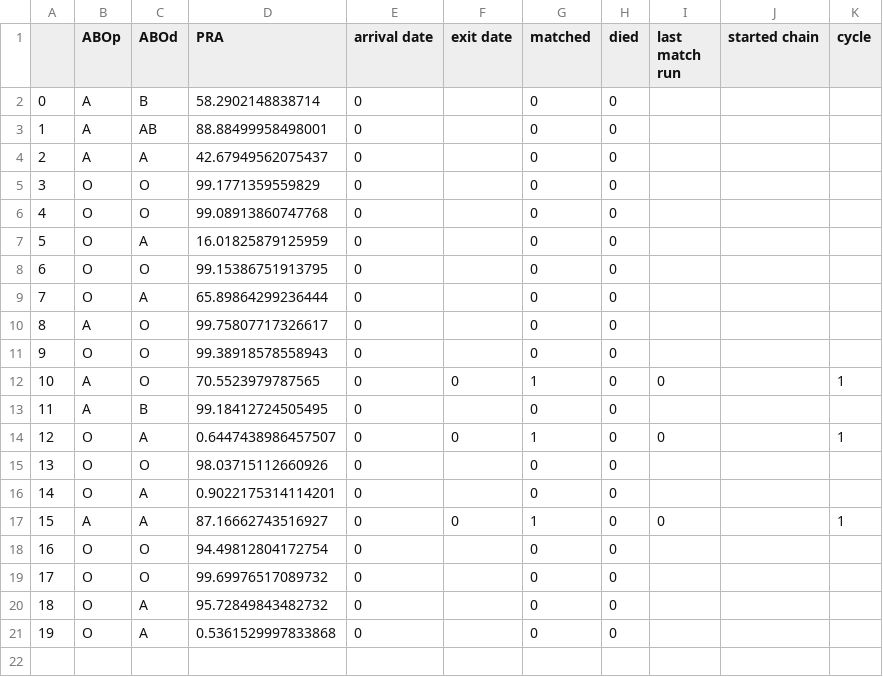
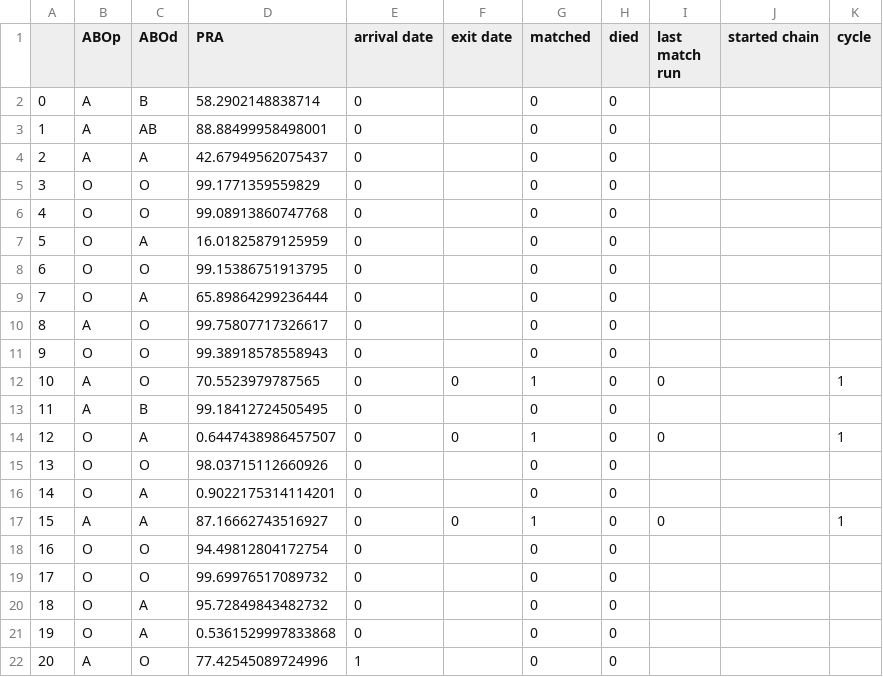
Before and after one commit to jjbl99/kidney-game, a CSV file: player1/data.csv, drawn as a sheet.

```diff
--- a/player1/data.csv
+++ b/player1/data.csv
@@ -21 +21,2 @@
 19,O,A,0.5361529997833868,0,,0,0,,,
+20,A,O,77.42545089724996,1,,0,0,,,
```
Also changed, not shown: player1/graph.csv, 1 other file.
